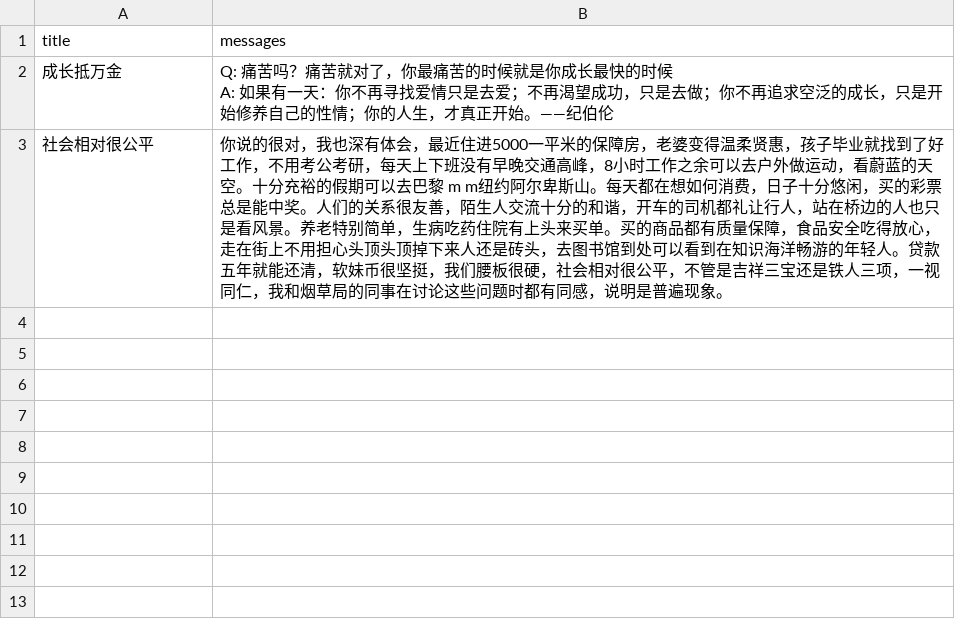
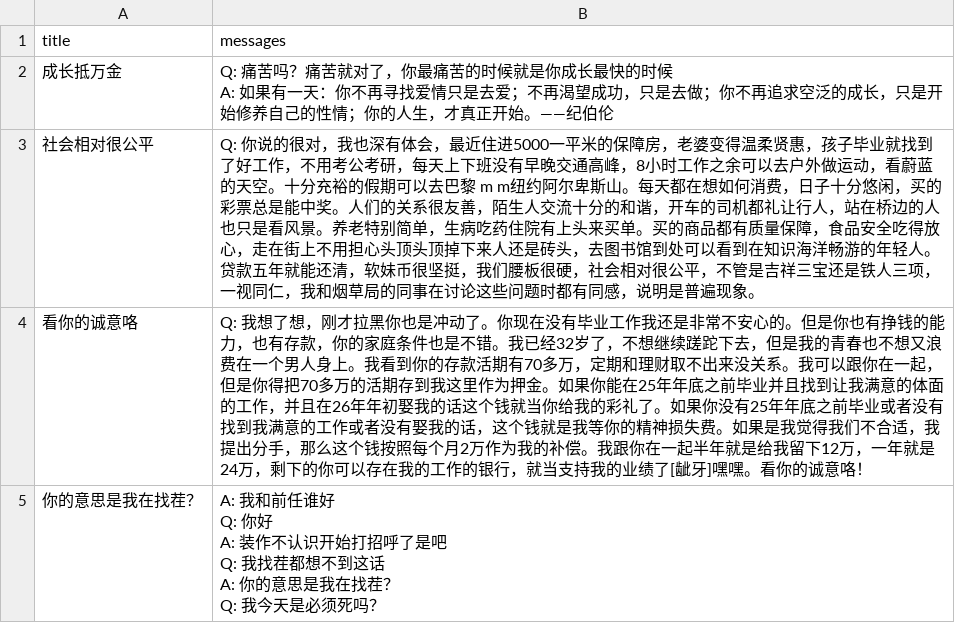
Before and after one commit to YunYouJun/chat-generator, a CSV file: packages/datasets/csv/pua.csv, drawn as a sheet.

```diff
--- a/packages/datasets/csv/pua.csv
+++ b/packages/datasets/csv/pua.csv
@@ -3,2 +3,9 @@
 A: 如果有一天：你不再寻找爱情只是去爱；不再渴望成功，只是去做；你不再追求空泛的成长，只是开始修养自己的性情；你的人生，才真正开始。——纪伯伦",,,,,,,,,,,,,,,,,,
-社会相对很公平,你说的很对，我也深有体会，最近住进5000一平米的保障房，老婆变得温柔贤惠，孩子毕业就找到了好工作，不用考公考研，每天上下班没有早晚交通高峰，8小时工作之余可以去户外做运动，看蔚蓝的天空。十分充裕的假期可以去巴黎 m m纽约阿尔卑斯山。每天都在想如何消费，日子十分悠闲，买的彩票总是能中奖。人们的关系很友善，陌生人交流十分的和谐，开车的司机都礼让行人，站在桥边的人也只是看风景。养老特别简单，生病吃药住院有上头来买单。买的商品都有质量保障，食品安全吃得放心，走在街上不用担心头顶头顶掉下来人还是砖头，去图书馆到处可以看到在知识海洋畅游的年轻人。贷款五年就能还清，软妹币很坚挺，我们腰板很硬，社会相对很公平，不管是吉祥三宝还是铁人三项，一视同仁，我和烟草局的同事在讨论这些问题时都有同感，说明是普遍现象。,,,,,,,,,,,,,,,,,,
+社会相对很公平,Q: 你说的很对，我也深有体会，最近住进5000一平米的保障房，老婆变得温柔贤惠，孩子毕业就找到了好工作，不用考公考研，每天上下班没有早晚交通高峰，8小时工作之余可以去户外做运动，看蔚蓝的天空。十分充裕的假期可以去巴黎 m m纽约阿尔卑斯山。每天都在想如何消费，日子十分悠闲，买的彩票总是能中奖。人们的关系很友善，陌生人交流十分的和谐，开车的司机都礼让行人，站在桥边的人也只是看风景。养老特别简单，生病吃药住院有上头来买单。买的商品都有质量保障，食品安全吃得放心，走在街上不用担心头顶头顶掉下来人还是砖头，去图书馆到处可以看到在知识海洋畅游的年轻人。贷款五年就能还清，软妹币很坚挺，我们腰板很硬，社会相对很公平，不管是吉祥三宝还是铁人三项，一视同仁，我和烟草局的同事在讨论这些问题时都有同感，说明是普遍现象。,,,,,,,,,,,,,,,,,,
+看你的诚意咯,Q: 我想了想，刚才拉黑你也是冲动了。你现在没有毕业工作我还是非常不安心的。但是你也有挣钱的能力，也有存款，你的家庭条件也是不错。我已经32岁了，不想继续蹉跎下去，但是我的青春也不想又浪费在一个男人身上。我看到你的存款活期有70多万，定期和理财取不出来没关系。我可以跟你在一起，但是你得把70多万的活期存到我这里作为押金。如果你能在25年年底之前毕业并且找到让我满意的体面的工作，并且在26年年初娶我的话这个钱就当你给我的彩礼了。如果你没有25年年底之前毕业或者没有找到我满意的工作或者没有娶我的话，这个钱就是我等你的精神损失费。如果是我觉得我们不合适，我提出分手，那么这个钱按照每个月2万作为我的补偿。我跟你在一起半年就是给我留下12万，一年就是24万，剩下的你可以存在我的工作的银行，就当支持我的业绩了[龇牙]嘿嘿。看你的诚意咯！,,,,,,,,,,,,,,,,,,
+你的意思是我在找茬？,"A: 我和前任谁好
+Q: 你好
+A: 装作不认识开始打招呼了是吧
+Q: 我找茬都想不到这话
+A: 你的意思是我在找茬？
+Q: 我今天是必须死吗？",,,,,,,,,,,,,,,,,,
```
Also changed, not shown: packages/datasets/csv/joker.csv, packages/datasets/csv/loveSF.csv, 17 other files.
